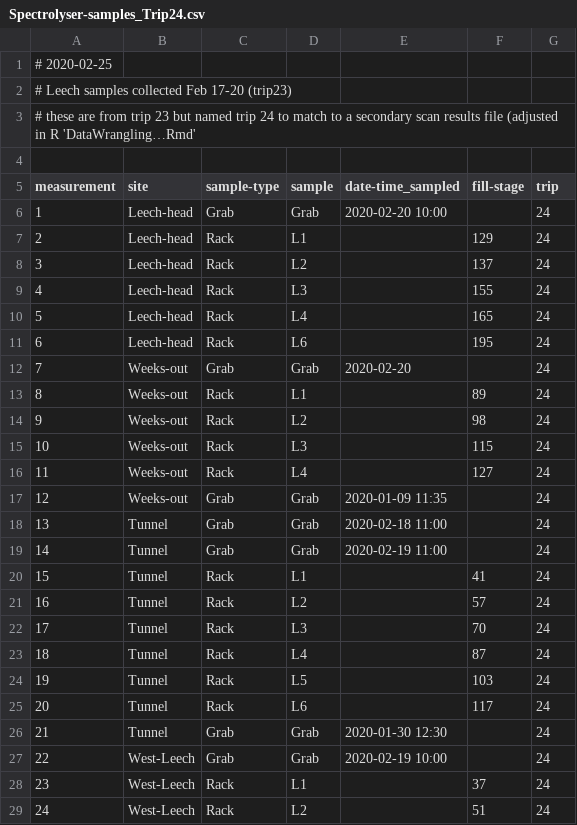
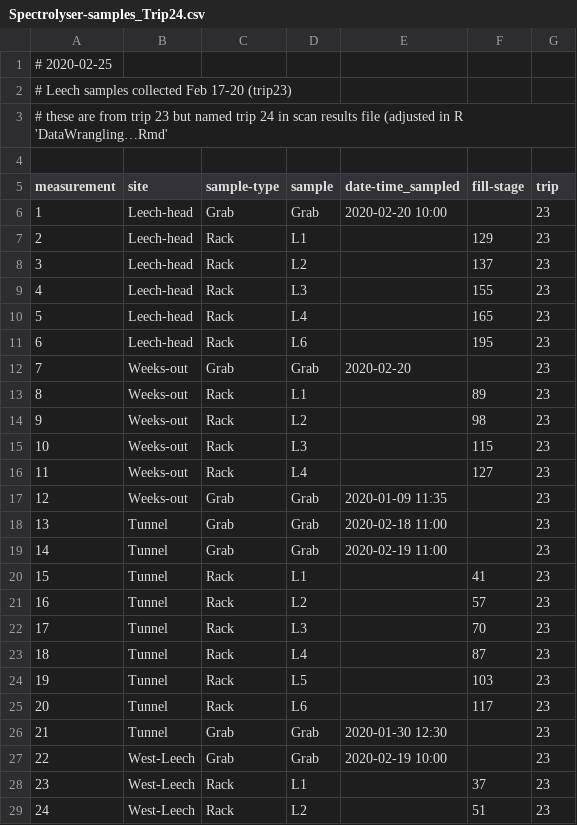
Before and after one commit to HJMcSorley/UBC_MSc_thesis, a CSV file: R-inputs_UBC-forWater-MSc_HMc/spectrolyser/samples_scan/Spectrolyser-samples_Trip24.csv, drawn as a sheet; only a part is shown; the diff covers the shown part only.

```diff
--- a/R-inputs_UBC-forWater-MSc_HMc/spectrolyser/samples_scan/Spectrolyser-samples_Trip24.csv
+++ b/R-inputs_UBC-forWater-MSc_HMc/spectrolyser/samples_scan/Spectrolyser-samples_Trip24.csv
@@ -2,28 +2,28 @@
 # Leech samples collected Feb 17-20 (trip23),,,,,,
-# these are from trip 23 but named trip 24 to match to a secondary scan results file (adjusted in R 'DataWrangling…Rmd',,,,,,
+# these are from trip 23 but named trip 24 in scan results file (adjusted in R 'DataWrangling…Rmd',,,,,,
 ,,,,,,
 measurement,site,sample-type,sample,date-time_sampled,fill-stage,trip
-1,Leech-head,Grab,Grab,2020-02-20 10:00,,24
-2,Leech-head,Rack,L1,,129,24
-3,Leech-head,Rack,L2,,137,24
-4,Leech-head,Rack,L3,,155,24
-5,Leech-head,Rack,L4,,165,24
-6,Leech-head,Rack,L6,,195,24
-7,Weeks-out,Grab,Grab,2020-02-20,,24
-8,Weeks-out,Rack,L1,,89,24
-9,Weeks-out,Rack,L2,,98,24
-10,Weeks-out,Rack,L3,,115,24
-11,Weeks-out,Rack,L4,,127,24
-12,Weeks-out,Grab,Grab,2020-01-09 11:35,,24
-13,Tunnel,Grab,Grab,2020-02-18 11:00,,24
-14,Tunnel,Grab,Grab,2020-02-19 11:00,,24
-15,Tunnel,Rack,L1,,41,24
-16,Tunnel,Rack,L2,,57,24
-17,Tunnel,Rack,L3,,70,24
-18,Tunnel,Rack,L4,,87,24
-19,Tunnel,Rack,L5,,103,24
-20,Tunnel,Rack,L6,,117,24
-21,Tunnel,Grab,Grab,2020-01-30 12:30,,24
-22,West-Leech,Grab,Grab,2020-02-19 10:00,,24
-23,West-Leech,Rack,L1,,37,24
-24,West-Leech,Rack,L2,,51,24
+1,Leech-head,Grab,Grab,2020-02-20 10:00,,23
+2,Leech-head,Rack,L1,,129,23
+3,Leech-head,Rack,L2,,137,23
+4,Leech-head,Rack,L3,,155,23
+5,Leech-head,Rack,L4,,165,23
+6,Leech-head,Rack,L6,,195,23
+7,Weeks-out,Grab,Grab,2020-02-20,,23
+8,Weeks-out,Rack,L1,,89,23
+9,Weeks-out,Rack,L2,,98,23
+10,Weeks-out,Rack,L3,,115,23
+11,Weeks-out,Rack,L4,,127,23
+12,Weeks-out,Grab,Grab,2020-01-09 11:35,,23
+13,Tunnel,Grab,Grab,2020-02-18 11:00,,23
+14,Tunnel,Grab,Grab,2020-02-19 11:00,,23
+15,Tunnel,Rack,L1,,41,23
+16,Tunnel,Rack,L2,,57,23
+17,Tunnel,Rack,L3,,70,23
+18,Tunnel,Rack,L4,,87,23
+19,Tunnel,Rack,L5,,103,23
+20,Tunnel,Rack,L6,,117,23
+21,Tunnel,Grab,Grab,2020-01-30 12:30,,23
+22,West-Leech,Grab,Grab,2020-02-19 10:00,,23
+23,West-Leech,Rack,L1,,37,23
+24,West-Leech,Rack,L2,,51,23
```
Also changed, not shown: 15 edited cells elsewhere in this file, R-inputs_UBC-forWater-MSc_HMc/Leech-FieldTrip-tracking_forWater-MSc_HMc.csv, R-outputs_UBC-forWater-MSc_HMc/SCAN-par_results.csv, 23 other files.
